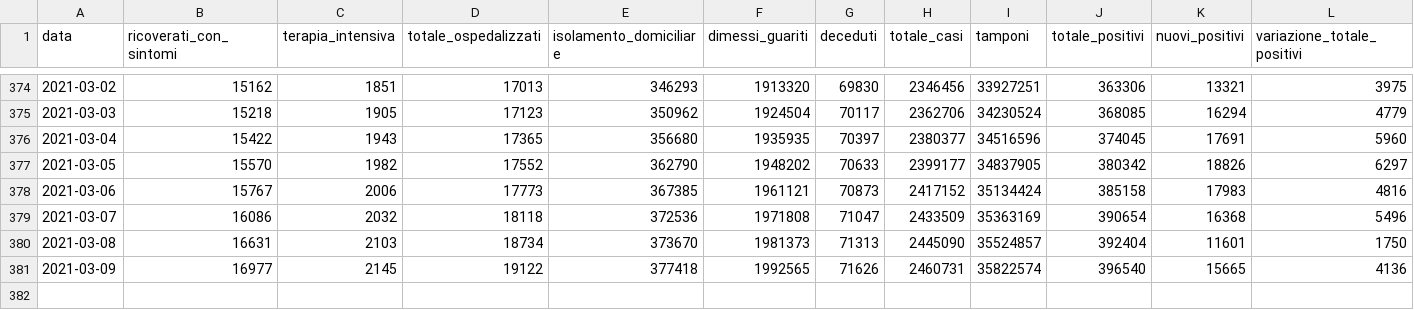
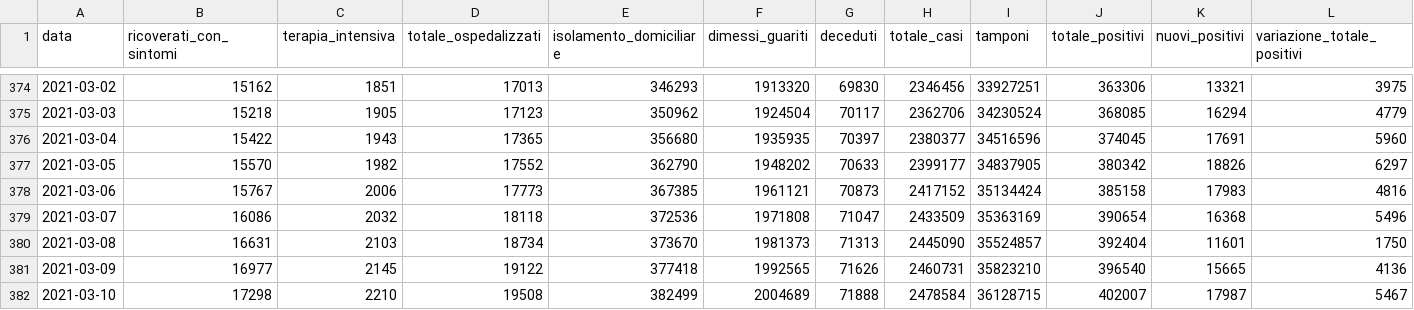
Before and after one commit to sergiocima/Report-COVID-19, a CSV file: andamento-italia-no-lomb.csv, drawn as a sheet; only a part is shown, gaps mark what is left out.

```diff
--- a/andamento-italia-no-lomb.csv
+++ b/andamento-italia-no-lomb.csv
@@ -380,2 +380,3 @@
 "2021-03-08",16631,2103,18734,373670,1981373,71313,2445090,35524857,392404,11601,1750
-"2021-03-09",16977,2145,19122,377418,1992565,71626,2460731,35822574,396540,15665,4136
+"2021-03-09",16977,2145,19122,377418,1992565,71626,2460731,35823210,396540,15665,4136
+"2021-03-10",17298,2210,19508,382499,2004689,71888,2478584,36128715,402007,17987,5467
```
Also changed, not shown: andamento_lombardia.csv, casi_province_lombardia.csv, 9 other files.
